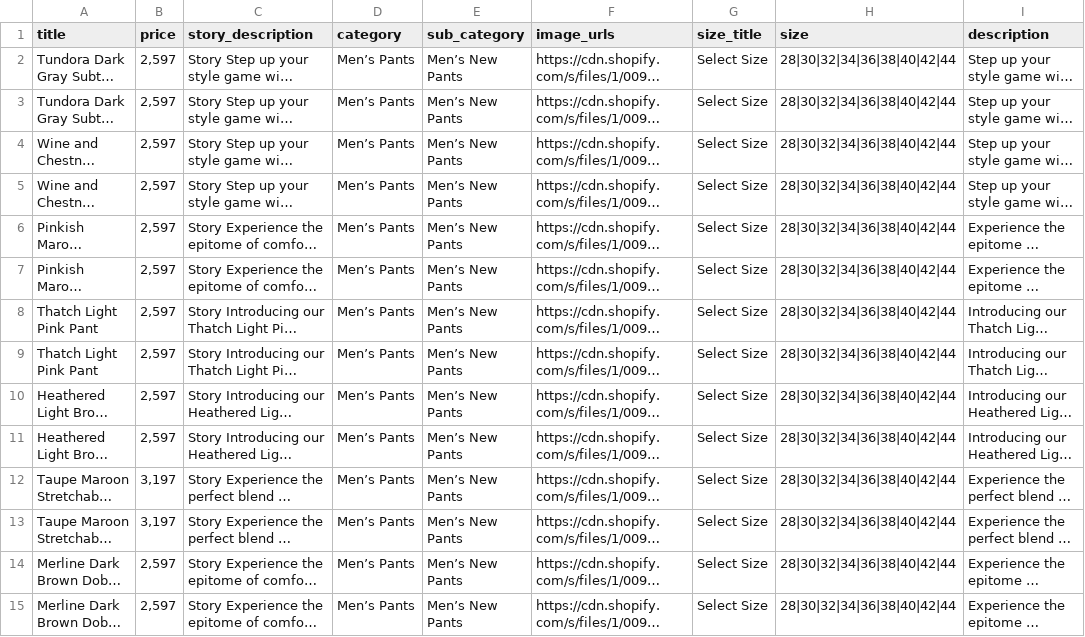
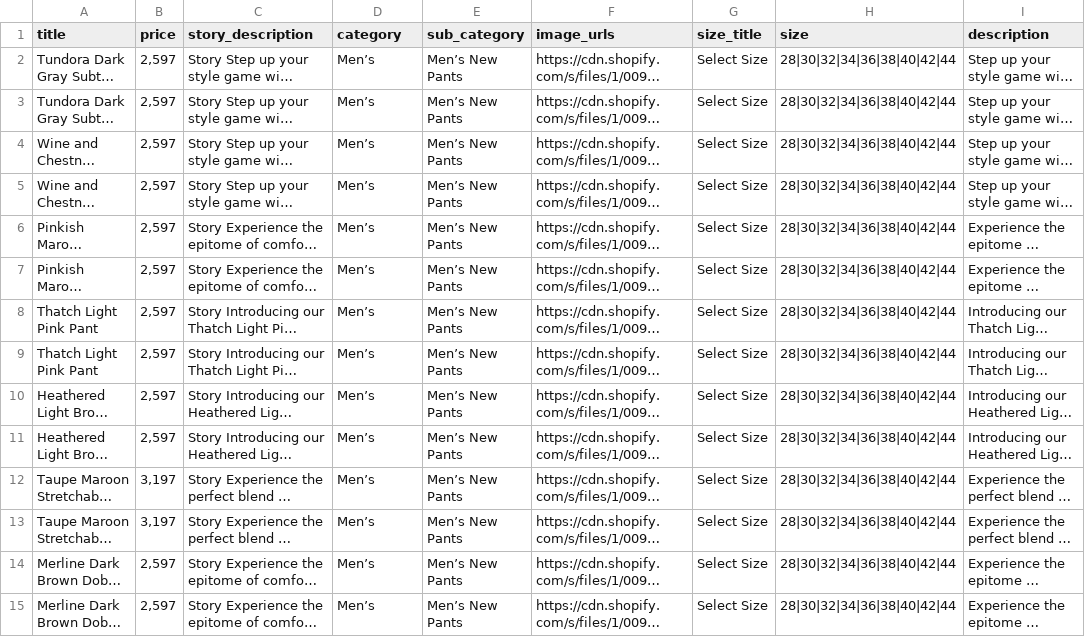
Before and after one commit to TumashenkaAliaksandr/mother_pars, a CSV file: templates/frenchcrown/done_csv/new_pants.csv, drawn as a sheet; only a part is shown; long unchanged cells end in …; the diff covers the shown part only; the diff names each change by its address in the sheet, - before the commit and + after, or states it on an @@ line.

Commit message:
added category jackets - done

```diff
--- a/templates/frenchcrown/done_csv/new_pants.csv
+++ b/templates/frenchcrown/done_csv/new_pants.csv
-D2:D15 (category): Men’s Pants
+D2:D15 (category): Men’s
```
Also changed, not shown: 34 edited cells elsewhere in this file, templates/frenchcrown/done_csv/new_suits.csv, 12 other files.
